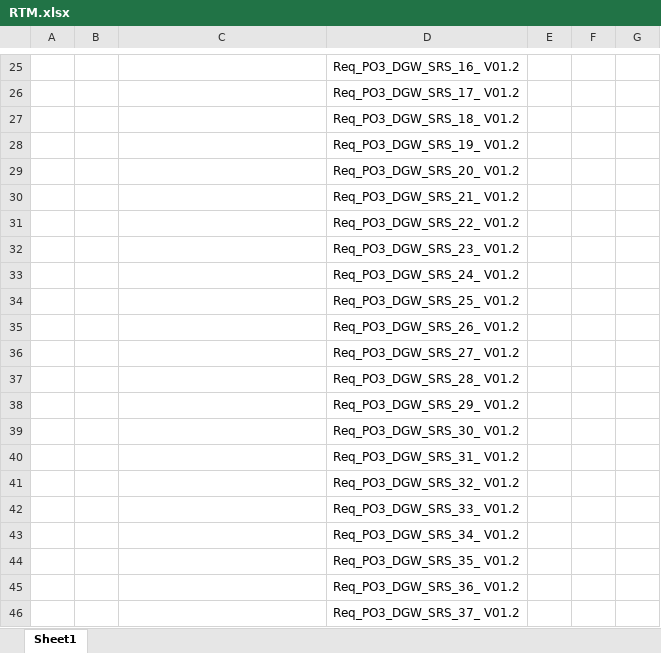
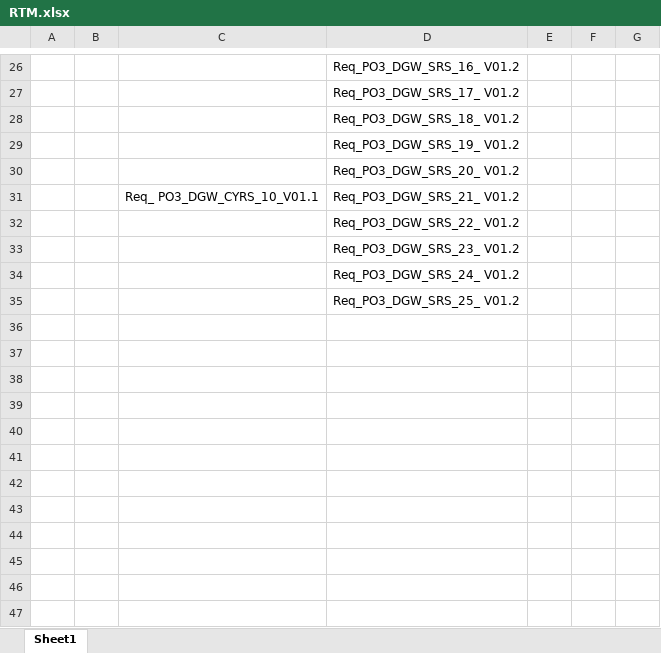
Before and after one commit to NorhanNassar/SWP_Digital_Watch, an Excel workbook: Software Specification/Tracability/RTM.xlsx, sheet Sheet1, drawn as a sheet; only a part is shown, gaps mark what is left out; values as stored, in another font and other column widths than the file's, no borders; charts and pictures not drawn; removed rows and columns are numbered as before the commit, all else as after; the diff covers the shown part only; the diff names each change by its address in the sheet, - before the commit and + after, or states it on an @@ line.

```diff
--- a/Software Specification/Tracability/RTM.xlsx (sheet Sheet1)
+++ b/Software Specification/Tracability/RTM.xlsx (sheet Sheet1)
-C31: (empty)
+C31: Req_ PO3_DGW_CYRS_10_V01.1
-row 35:  |  |  | Req_PO3_DGW_SRS_26_ V01.2
-row 36:  |  |  | Req_PO3_DGW_SRS_27_ V01.2
-row 37:  |  |  | Req_PO3_DGW_SRS_28_ V01.2
-row 38:  |  |  | Req_PO3_DGW_SRS_29_ V01.2
-row 39:  |  |  | Req_PO3_DGW_SRS_30_ V01.2
-row 40:  |  |  | Req_PO3_DGW_SRS_31_ V01.2
-row 41:  |  |  | Req_PO3_DGW_SRS_32_ V01.2
-row 42:  |  |  | Req_PO3_DGW_SRS_33_ V01.2
-row 43:  |  |  | Req_PO3_DGW_SRS_34_ V01.2
-row 44:  |  |  | Req_PO3_DGW_SRS_35_ V01.2
-row 45:  |  |  | Req_PO3_DGW_SRS_36_ V01.2
-row 46:  |  |  | Req_PO3_DGW_SRS_37_ V01.2
```
Also changed, not shown: 3 added rows, 2 removed rows and 15 edited cells elsewhere in this sheet, SW deliveries log/PP.xlsx, 4 other files.
